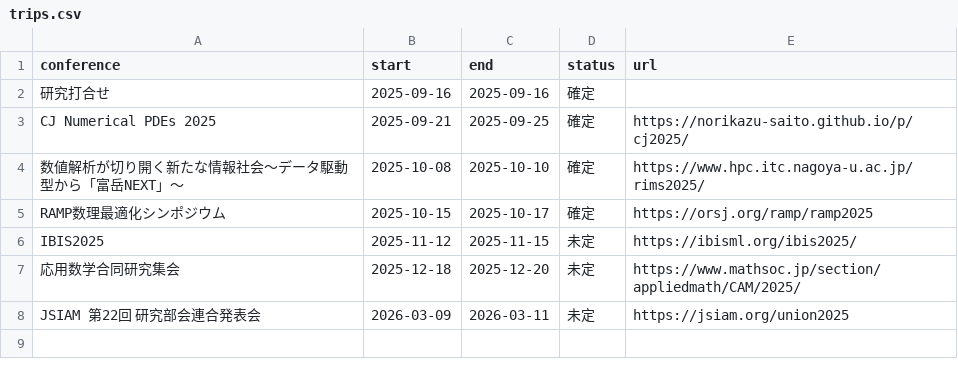
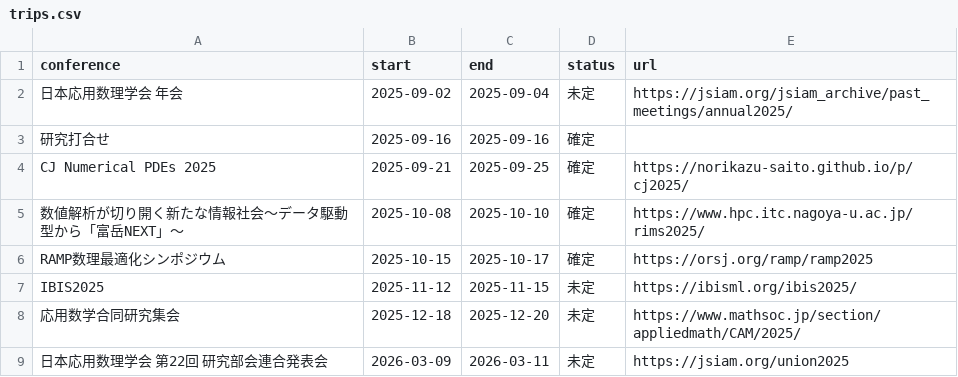
Before and after one commit to Shun-310/shun-310.github.io, a CSV file: ja/schedule/csv/trips.csv, drawn as a sheet.

Commit message:
update trips

```diff
--- a/ja/schedule/csv/trips.csv
+++ b/ja/schedule/csv/trips.csv
@@ -1,2 +1,3 @@
 conference,start,end,status,url
+日本応用数理学会 年会,2025-09-02,2025-09-04,未定,https://jsiam.org/jsiam_archive/past_meetings/annual2025/
 研究打合せ,2025-09-16,2025-09-16,確定,
@@ -7,2 +8,2 @@ IBIS2025,2025-11-12,2025-11-15,未定,https://ibisml.org/ibis2025/
 応用数学合同研究集会,2025-12-18,2025-12-20,未定,https://www.mathsoc.jp/section/appliedmath/CAM/2025/
-JSIAM 第22回 研究部会連合発表会,2026-03-09,2026-03-11,未定,https://jsiam.org/union2025
+日本応用数理学会 第22回 研究部会連合発表会,2026-03-09,2026-03-11,未定,https://jsiam.org/union2025
```
Also changed, not shown: 1 other file.
